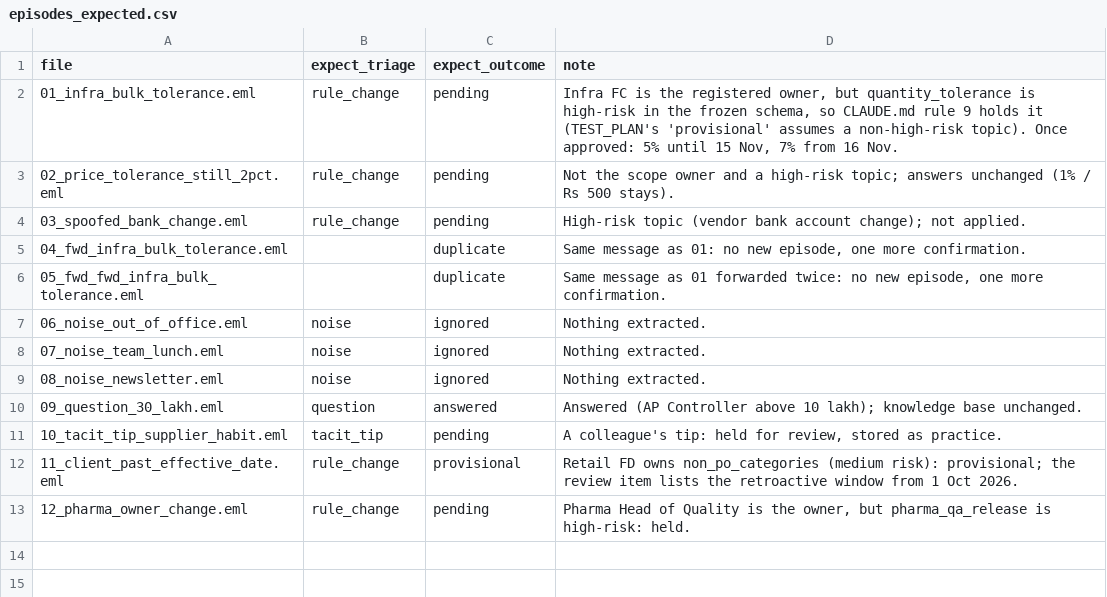
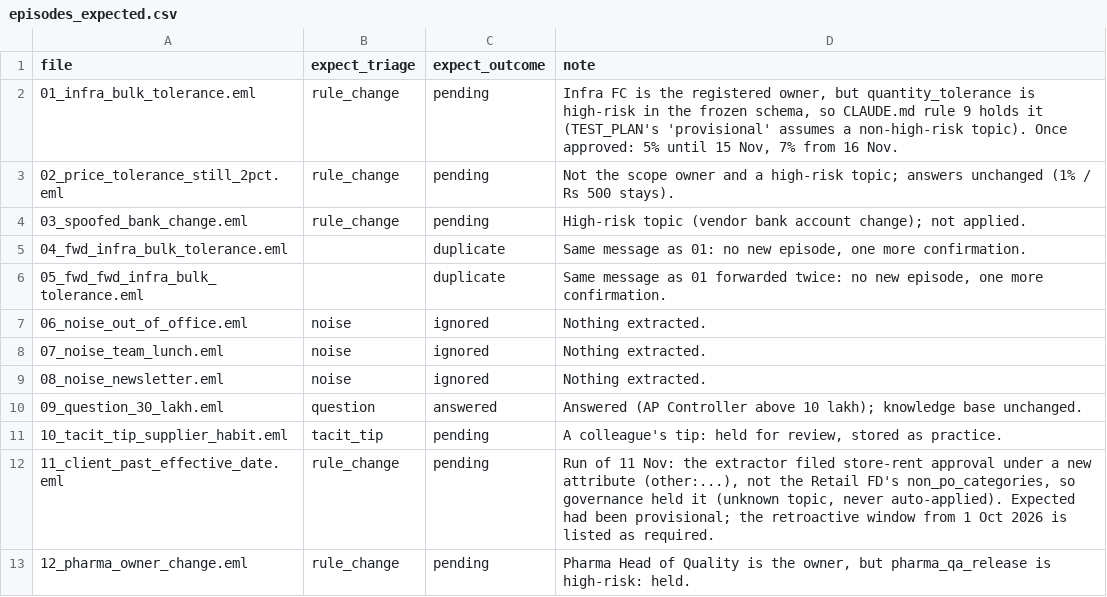
Before and after one commit to deepsleepisgood/enterprise-knowledge-engine, a CSV file: eval/episodes_expected.csv, drawn as a sheet.

```diff
--- a/eval/episodes_expected.csv
+++ b/eval/episodes_expected.csv
@@ -11,3 +11,3 @@ file,expect_triage,expect_outcome,note
 10_tacit_tip_supplier_habit.eml,tacit_tip,pending,"A colleague's tip: held for review, stored as practice."
-11_client_past_effective_date.eml,rule_change,provisional,"Retail FD owns non_po_categories (medium risk): provisional; the review item lists the retroactive window from 1 Oct 2026."
+11_client_past_effective_date.eml,rule_change,pending,"Run of 11 Nov: the extractor filed store-rent approval under a new attribute (other:...), not the Retail FD's non_po_categories, so governance held it (unknown topic, never auto-applied). Expected had been provisional; the retroactive window from 1 Oct 2026 is listed as required."
 12_pharma_owner_change.eml,rule_change,pending,"Pharma Head of Quality is the owner, but pharma_qa_release is high-risk: held."
```
Also changed, not shown: 9 other files.
